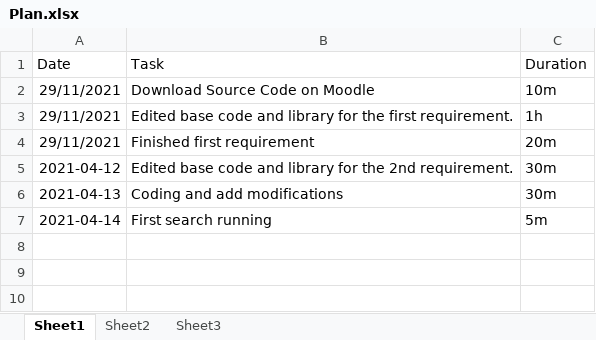
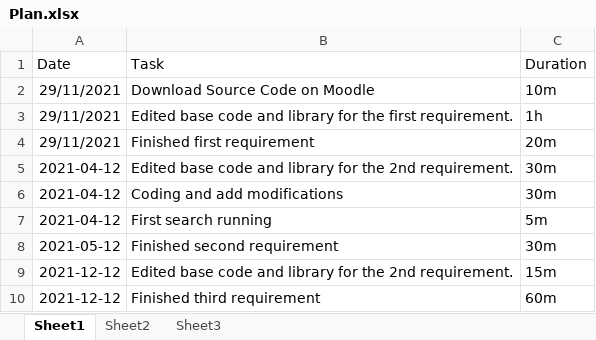
Before and after one commit to minhdangphuoc/Searching-and-Sorting-Testped-Program, an Excel workbook: src/Plan.xlsx, sheet Sheet1, drawn as a sheet; values as stored, in another font and other column widths than the file's, no borders; the diff names each change by its address in the sheet, - before the commit and + after, or states it on an @@ line.

```diff
--- a/src/Plan.xlsx (sheet Sheet1)
+++ b/src/Plan.xlsx (sheet Sheet1)
-A6 (Date): 2021-04-13
+A6 (Date): 2021-04-12
-A7 (Date): 2021-04-14
+A7 (Date): 2021-04-12
+row 8: 2021-05-12 | Finished second requirement | 30m
+row 9: 2021-12-12 | Edited base code and library for the 2nd requirement. | 15m
+row 10: 2021-12-12 | Finished third requirement | 60m
```
Also changed, not shown: 1 other file.
